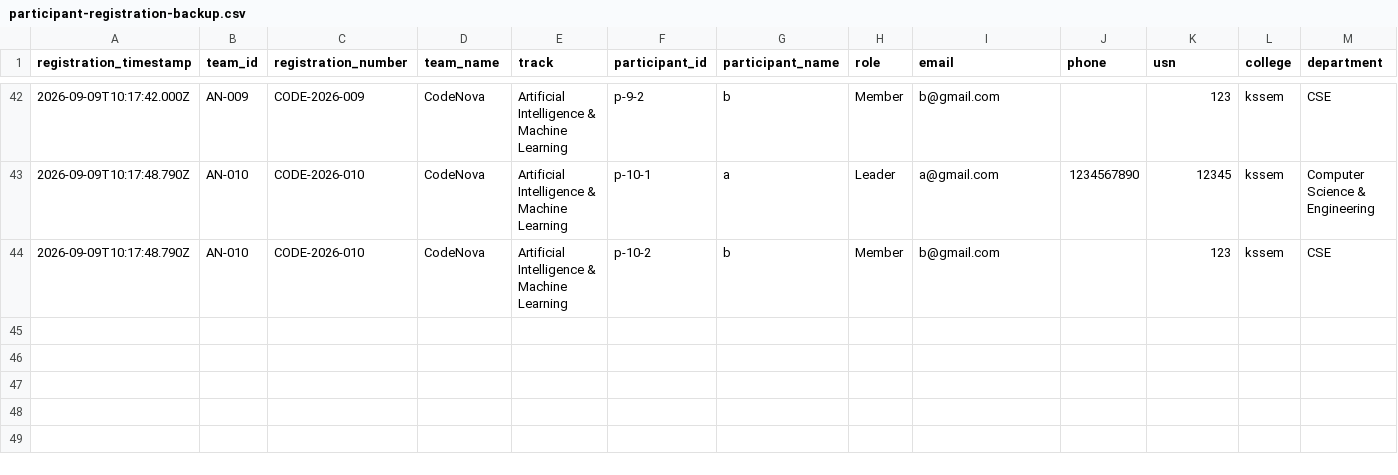
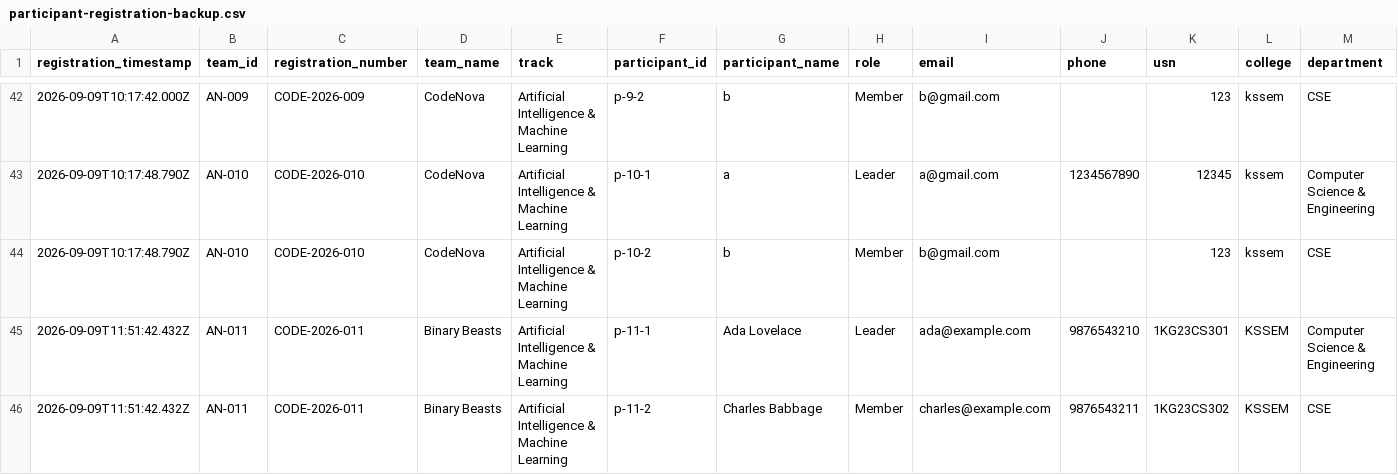
Before and after one commit to anirudhadg04/dih, a CSV file: backups/participant-registration-backup.csv, drawn as a sheet; only a part is shown, gaps mark what is left out; rows hold the shown columns only; the diff names each change by its address in the sheet, - before the commit and + after, or states it on an @@ line.

Commit message:
Update participant backup after AN-011

```diff
--- a/backups/participant-registration-backup.csv
+++ b/backups/participant-registration-backup.csv
+row 45: 2026-09-09T11:51:42.432Z | AN-011 | CODE-2026-011 | Binary Beasts | Artificial Intelligence & Machine Learning | p-11-1 | Ada Lovelace | Leader | ada@example.com | 9876543210 | 1KG23CS301 | KSSEM | Computer Science & Engineering
+row 46: 2026-09-09T11:51:42.432Z | AN-011 | CODE-2026-011 | Binary Beasts | Artificial Intelligence & Machine Learning | p-11-2 | Charles Babbage | Member | charles@example.com | 9876543211 | 1KG23CS302 | KSSEM | CSE
```
